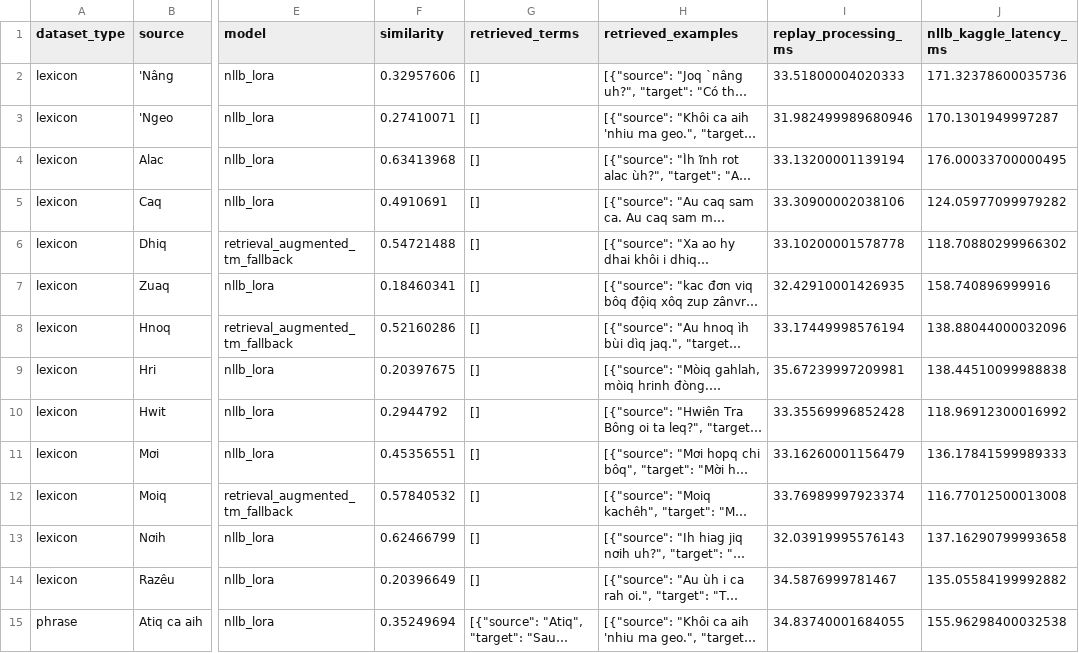
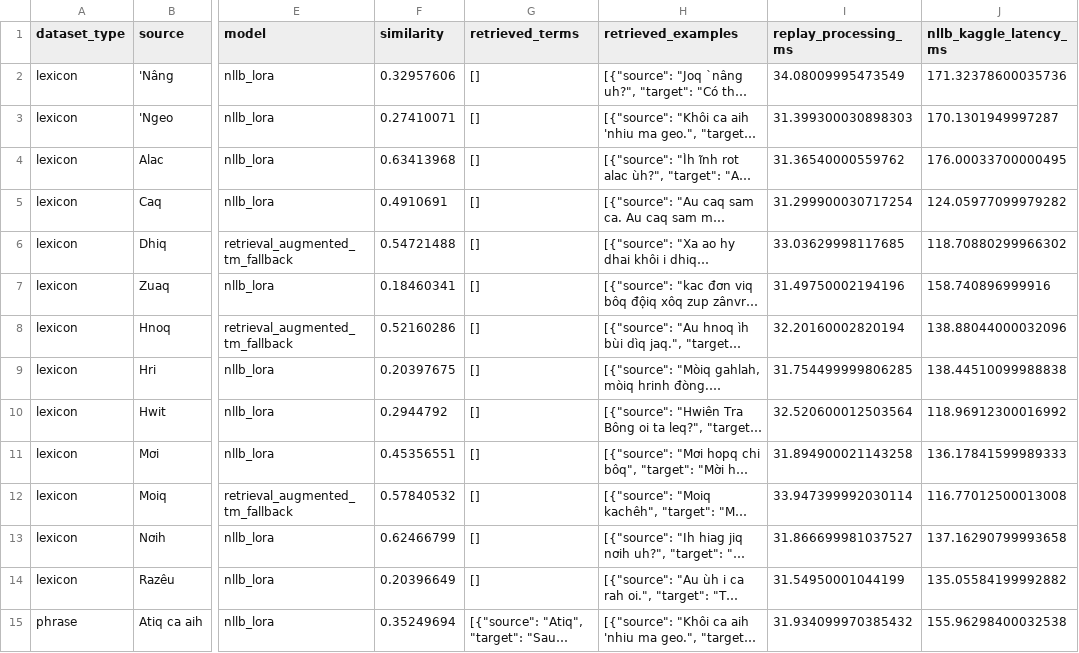
Before and after one commit to DOANHONGBAO/hre-viet, a CSV file: artifacts/evaluation/stage4_predictions/full_hybrid.csv, drawn as a sheet; only a part is shown, gaps mark what is left out; long unchanged cells end in …; the diff covers the shown part only; the diff names each change by its address in the sheet, - before the commit and + after, or states it on an @@ line.

```diff
--- a/artifacts/evaluation/stage4_predictions/full_hybrid.csv
+++ b/artifacts/evaluation/stage4_predictions/full_hybrid.csv
-I2 (replay_processing_ms): 33.51800004020333
+I2 (replay_processing_ms): 34.08009995473549
-I3 (replay_processing_ms): 31.982499989680946
+I3 (replay_processing_ms): 31.399300030898303
-I4 (replay_processing_ms): 33.13200001139194
+I4 (replay_processing_ms): 31.36540000559762
-I5 (replay_processing_ms): 33.30900002038106
+I5 (replay_processing_ms): 31.299900030717254
-I6 (replay_processing_ms): 33.10200001578778
+I6 (replay_processing_ms): 33.03629998117685
-I7 (replay_processing_ms): 32.42910001426935
+I7 (replay_processing_ms): 31.49750002194196
-I8 (replay_processing_ms): 33.17449998576194
+I8 (replay_processing_ms): 32.20160002820194
-I9 (replay_processing_ms): 35.67239997209981
+I9 (replay_processing_ms): 31.754499999806285
-I10 (replay_processing_ms): 33.35569996852428
+I10 (replay_processing_ms): 32.520600012503564
-I11 (replay_processing_ms): 33.16260001156479
+I11 (replay_processing_ms): 31.894900021143258
-I12 (replay_processing_ms): 33.76989997923374
+I12 (replay_processing_ms): 33.947399992030114
-I13 (replay_processing_ms): 32.03919995576143
+I13 (replay_processing_ms): 31.866699981037527
-I14 (replay_processing_ms): 34.5876999781467
+I14 (replay_processing_ms): 31.54950001044199
-I15 (replay_processing_ms): 34.83740001684055
+I15 (replay_processing_ms): 31.934099970385432
```
Also changed, not shown: 146 edited cells elsewhere in this file, artifacts/evaluation/stage4_predictions/nllb_dictionary.csv, artifacts/evaluation/stage4_predictions/nllb_only.csv, 3 other files.
